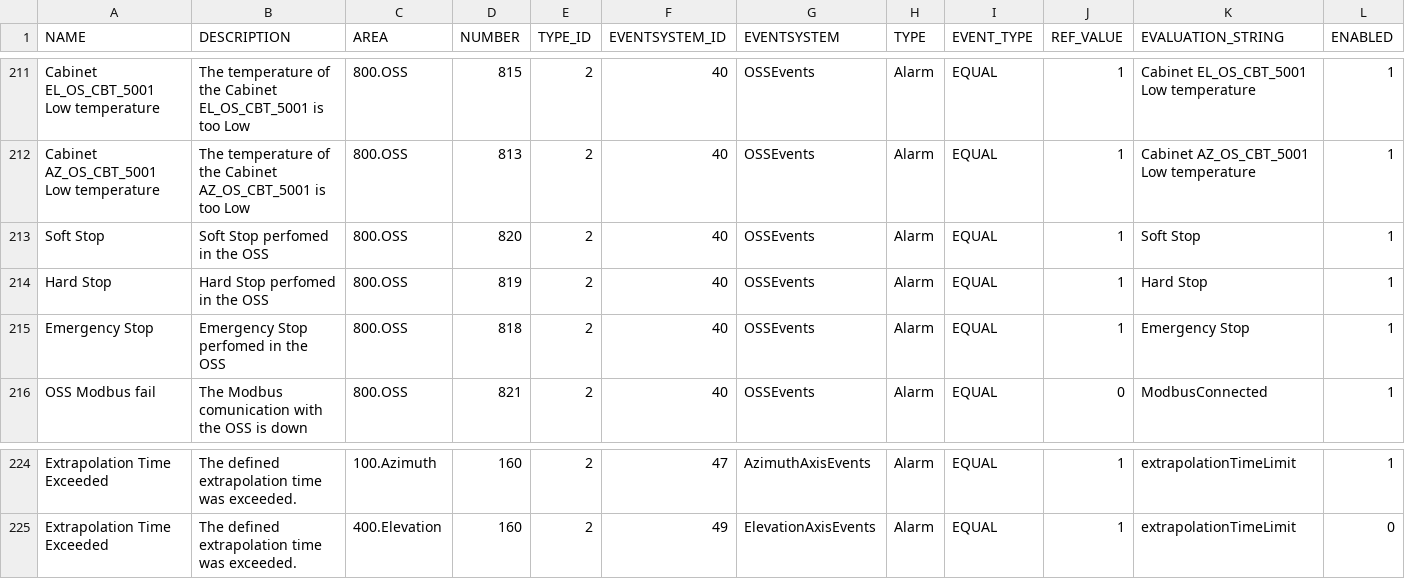
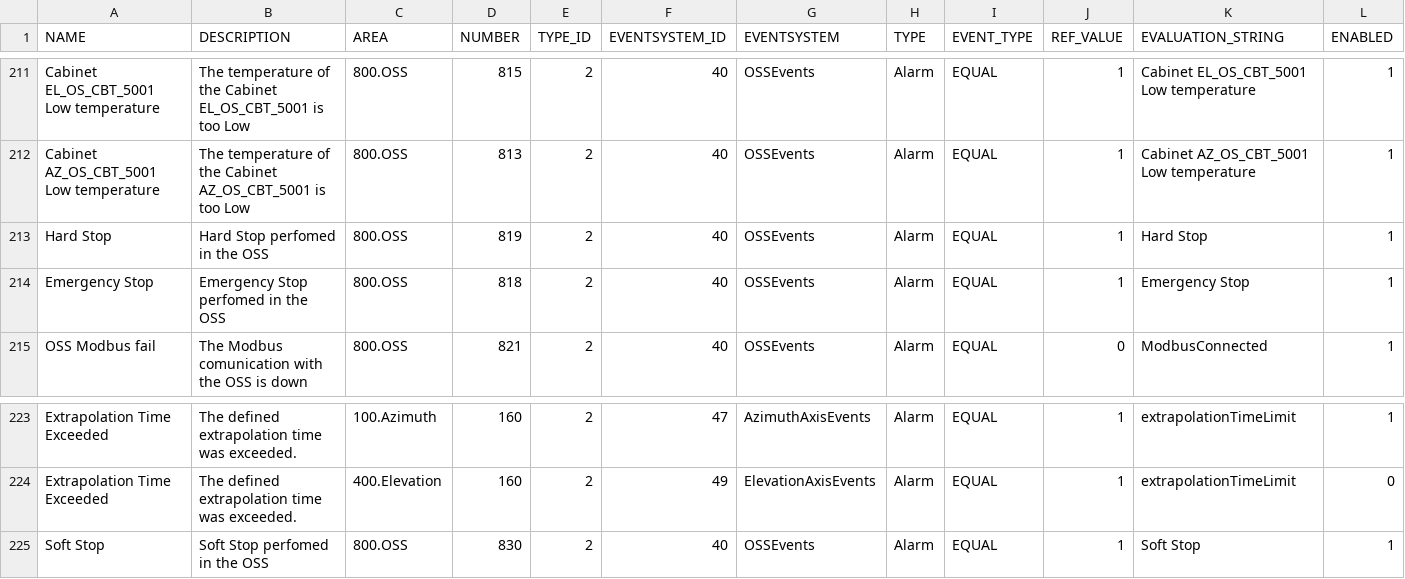
Before and after one commit to lsst-ts/ts_llconfig_mtcs, a CSV file: MTMount/BooleanEvents.csv, drawn as a sheet; only a part is shown, gaps mark what is left out; removed rows and columns are numbered as before the commit, all else as after; rows hold the shown columns only; the diff names each change by its address in the sheet, - before the commit and + after, or states it on an @@ line.

```diff
--- a/MTMount/BooleanEvents.csv
+++ b/MTMount/BooleanEvents.csv
-row 213: Soft Stop | Soft Stop perfomed in the OSS | 800.OSS | 820 | 2 | 40 | OSSEvents | Alarm | EQUAL | 1 | Soft Stop | 1
+row 225: Soft Stop | Soft Stop perfomed in the OSS | 800.OSS | 830 | 2 | 40 | OSSEvents | Alarm | EQUAL | 1 | Soft Stop | 1
```
Also changed, not shown: MTMount/DoubleEvents.csv, MTMount/Settings.csv.
